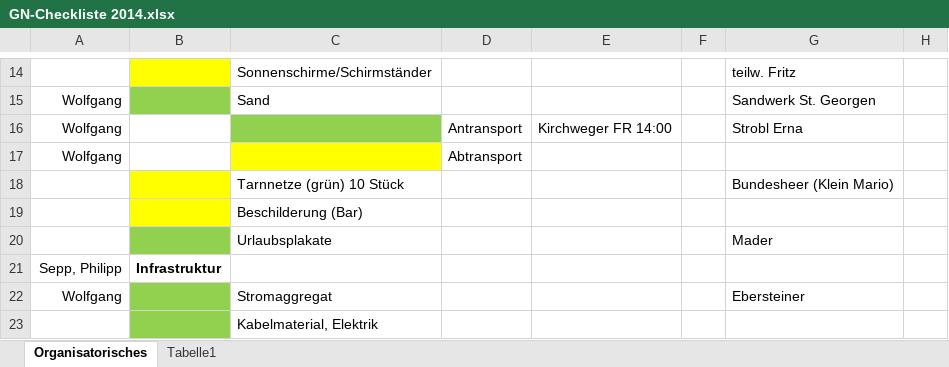
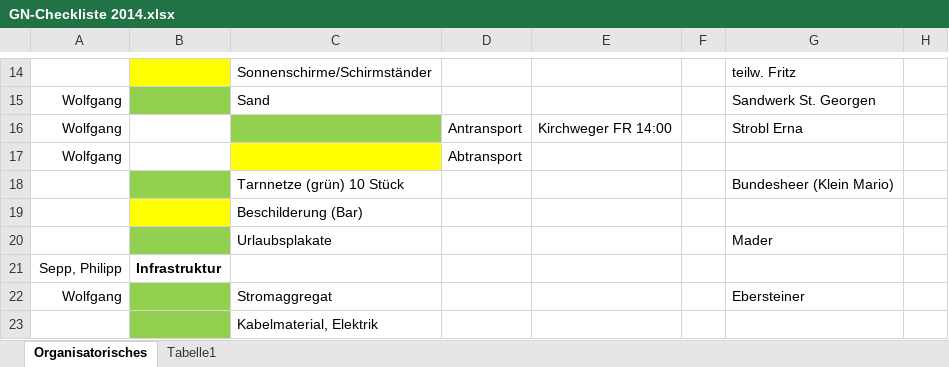
Before and after one commit to Balestrano/glarea-nox, an Excel workbook: 2014/GN-Checkliste 2014.xlsx, sheet Organisatorisches, drawn as a sheet; only a part is shown, gaps mark what is left out; values as stored, in another font and other column widths than the file's, no borders; the diff names each change by its address in the sheet, - before the commit and + after, or states it on an @@ line.

```diff
--- a/2014/GN-Checkliste 2014.xlsx (sheet Organisatorisches)
+++ b/2014/GN-Checkliste 2014.xlsx (sheet Organisatorisches)
-B18 fill: #FFFF00
+B18 fill: #92D050
```
